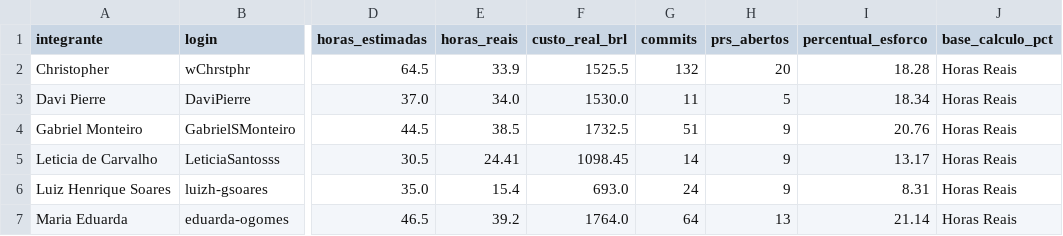
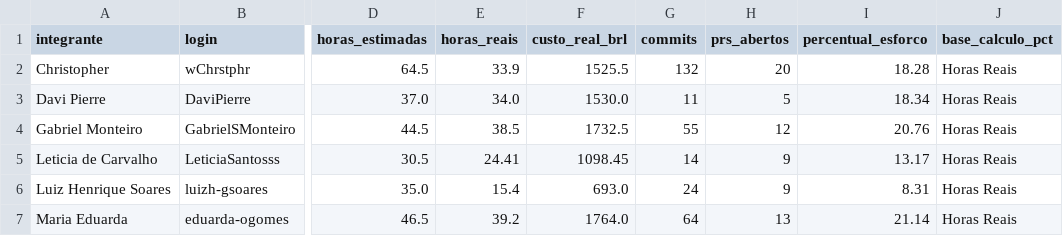
Before and after one commit to FCTE-Qualidade-de-Software-1/2026-2_T02_KAREN_JONES, a CSV file: dados/gestao/04_contribuicao_individual.csv, drawn as a sheet; only a part is shown, gaps mark what is left out; the diff names each change by its address in the sheet, - before the commit and + after, or states it on an @@ line.

```diff
--- a/dados/gestao/04_contribuicao_individual.csv
+++ b/dados/gestao/04_contribuicao_individual.csv
-G4 (commits): 51
+G4 (commits): 55
-H4 (prs_abertos): 9
+H4 (prs_abertos): 12
```
Also changed, not shown: 4 other files.
